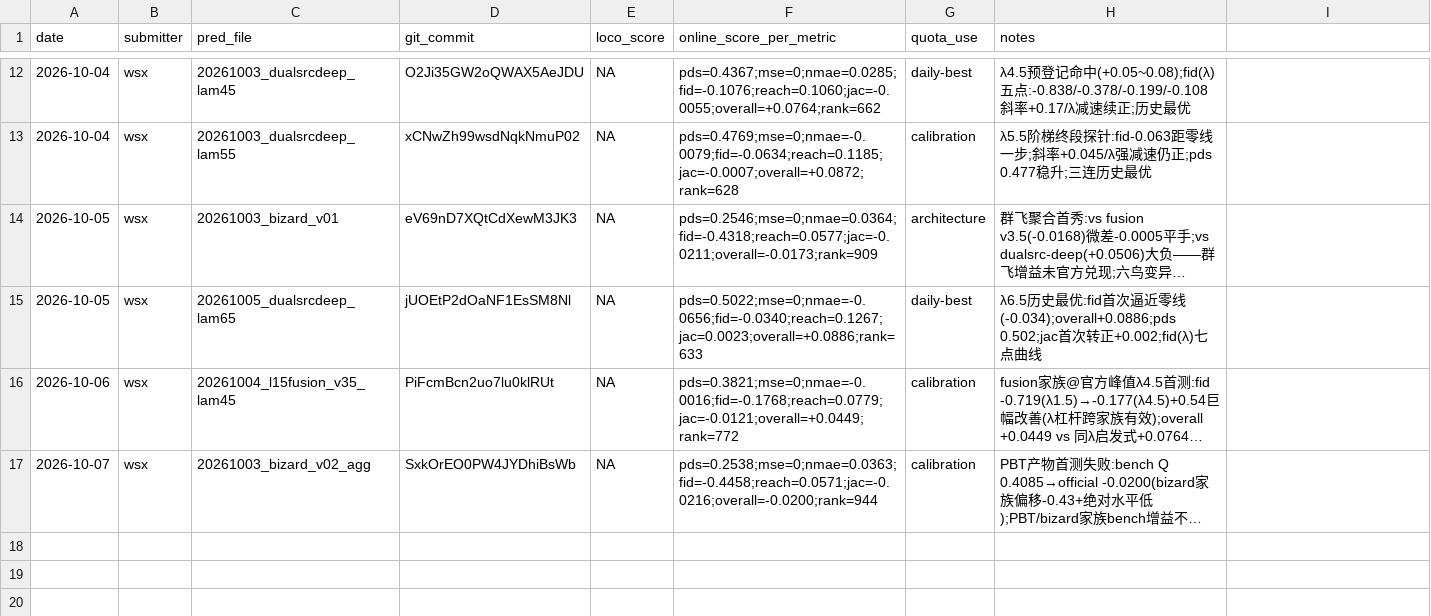
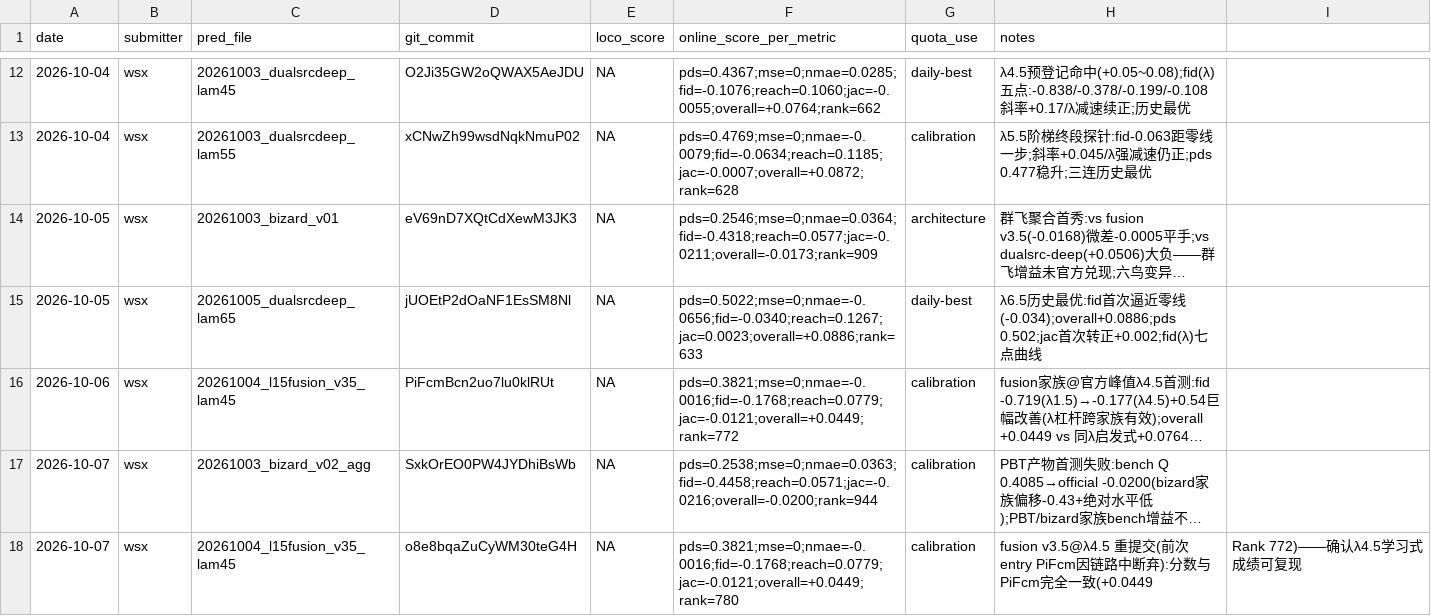
Before and after one commit to WangLabCSU/aivc2026, a CSV file: submission_ledger.csv, drawn as a sheet; only a part is shown, gaps mark what is left out; long unchanged cells end in …; the diff names each change by its address in the sheet, - before the commit and + after, or states it on an @@ line.

Commit message:
ledger: fusion@λ4.5 重提交确认可复现(+0.0449 同分同Rank)

```diff
--- a/submission_ledger.csv
+++ b/submission_ledger.csv
+row 18: 2026-10-07 | wsx | 20261004_l15fusion_v35_lam45 | o8e8bqaZuCyWM30teG4H | NA | pds=0.3821;mse=0;nmae=-0.0016;fid=-0.1768;reach=0.0779;jac=-0.0121;overall=+0.0449;rank=780 | calibration | fusion v3.5@λ4.5 重提交(前次entry PiFcm因链路中断弃):分数与PiFcm完全一致(+0.0449 | Rank 772)——确认λ4.5学习式成绩可复现
```
